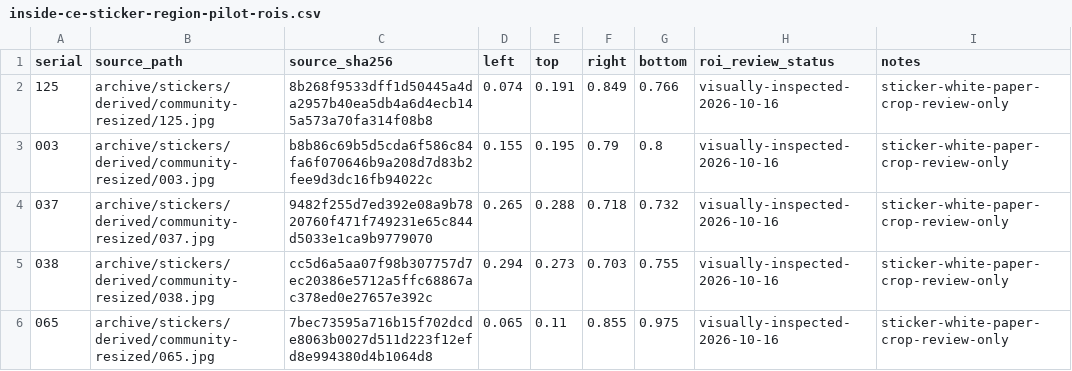
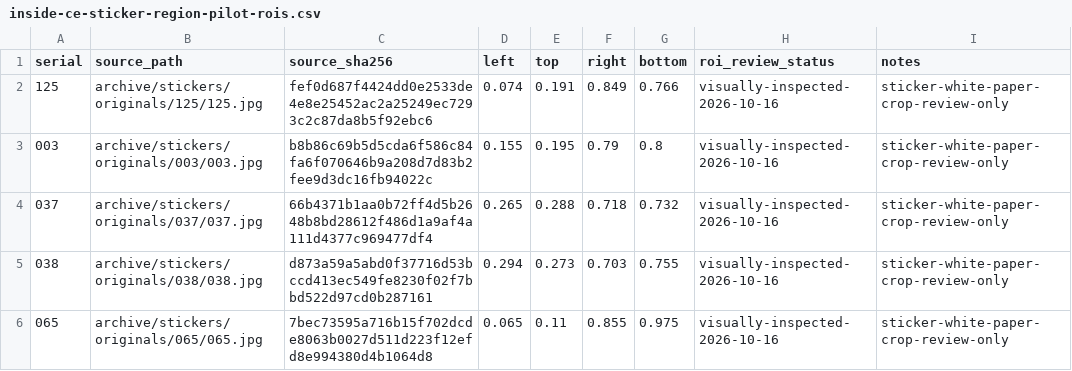
Before and after one commit to gamesbyian/GRA-EDISNI, a CSV file: data/reference/inside-ce-sticker-region-pilot-rois.csv, drawn as a sheet.

Commit message:
Correct ROI manifest to canonical original photo files, never derived resized copies

```diff
--- a/data/reference/inside-ce-sticker-region-pilot-rois.csv
+++ b/data/reference/inside-ce-sticker-region-pilot-rois.csv
@@ -1,6 +1,6 @@
 serial,source_path,source_sha256,left,top,right,bottom,roi_review_status,notes
-125,archive/stickers/derived/community-resized/125.jpg,8b268f9533dff1d50445a4da2957b40ea5db4a6d4ecb145a573a70fa314f08b8,0.074,0.191,0.849,0.766,visually-inspected-2026-10-16,sticker-white-paper-crop-review-only
-003,archive/stickers/derived/community-resized/003.jpg,b8b86c69b5d5cda6f586c84fa6f070646b9a208d7d83b2fee9d3dc16fb94022c,0.155,0.195,0.79,0.8,visually-inspected-2026-10-16,sticker-white-paper-crop-review-only
-037,archive/stickers/derived/community-resized/037.jpg,9482f255d7ed392e08a9b7820760f471f749231e65c844d5033e1ca9b9779070,0.265,0.288,0.718,0.732,visually-inspected-2026-10-16,sticker-white-paper-crop-review-only
-038,archive/stickers/derived/community-resized/038.jpg,cc5d6a5aa07f98b307757d7ec20386e5712a5ffc68867ac378ed0e27657e392c,0.294,0.273,0.703,0.755,visually-inspected-2026-10-16,sticker-white-paper-crop-review-only
-065,archive/stickers/derived/community-resized/065.jpg,7bec73595a716b15f702dcde8063b0027d511d223f12efd8e994380d4b1064d8,0.065,0.11,0.855,0.975,visually-inspected-2026-10-16,sticker-white-paper-crop-review-only
+125,archive/stickers/originals/125/125.jpg,fef0d687f4424dd0e2533de4e8e25452ac2a25249ec7293c2c87da8b5f92ebc6,0.074,0.191,0.849,0.766,visually-inspected-2026-10-16,sticker-white-paper-crop-review-only
+003,archive/stickers/originals/003/003.jpg,b8b86c69b5d5cda6f586c84fa6f070646b9a208d7d83b2fee9d3dc16fb94022c,0.155,0.195,0.79,0.8,visually-inspected-2026-10-16,sticker-white-paper-crop-review-only
+037,archive/stickers/originals/037/037.jpg,66b4371b1aa0b72ff4d5b2648b8bd28612f486d1a9af4a111d4377c969477df4,0.265,0.288,0.718,0.732,visually-inspected-2026-10-16,sticker-white-paper-crop-review-only
+038,archive/stickers/originals/038/038.jpg,d873a59a5abd0f37716d53bccd413ec549fe8230f02f7bbd522d97cd0b287161,0.294,0.273,0.703,0.755,visually-inspected-2026-10-16,sticker-white-paper-crop-review-only
+065,archive/stickers/originals/065/065.jpg,7bec73595a716b15f702dcde8063b0027d511d223f12efd8e994380d4b1064d8,0.065,0.11,0.855,0.975,visually-inspected-2026-10-16,sticker-white-paper-crop-review-only
```
